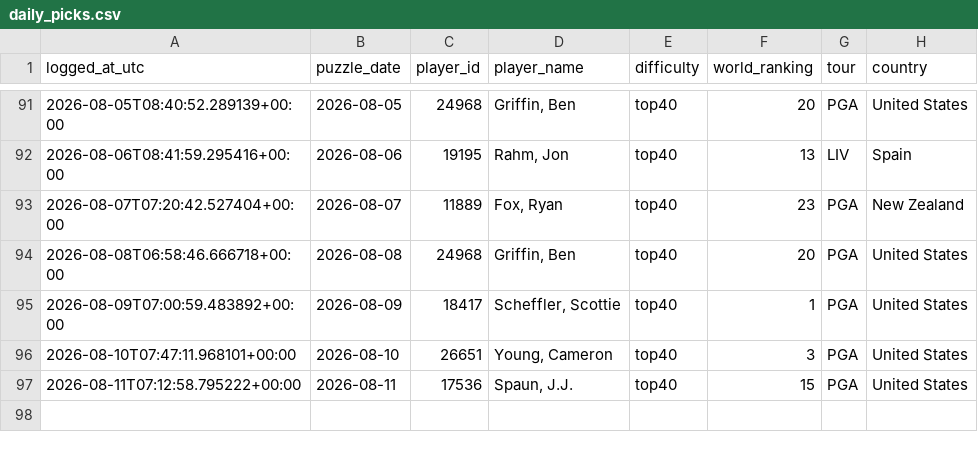
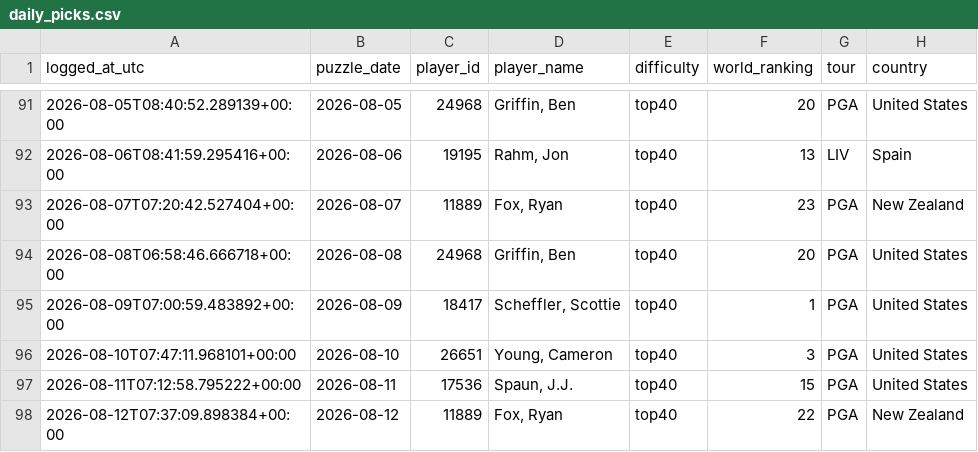
Before and after one commit to rosiekipling/pardle, a CSV file: data/daily_picks.csv, drawn as a sheet; only a part is shown, gaps mark what is left out; the diff names each change by its address in the sheet, - before the commit and + after, or states it on an @@ line.

```diff
--- a/data/daily_picks.csv
+++ b/data/daily_picks.csv
+row 98: 2026-08-12T07:37:09.898384+00:00 | 2026-08-12 | 11889 | Fox, Ryan | top40 | 22 | PGA | New Zealand
```
